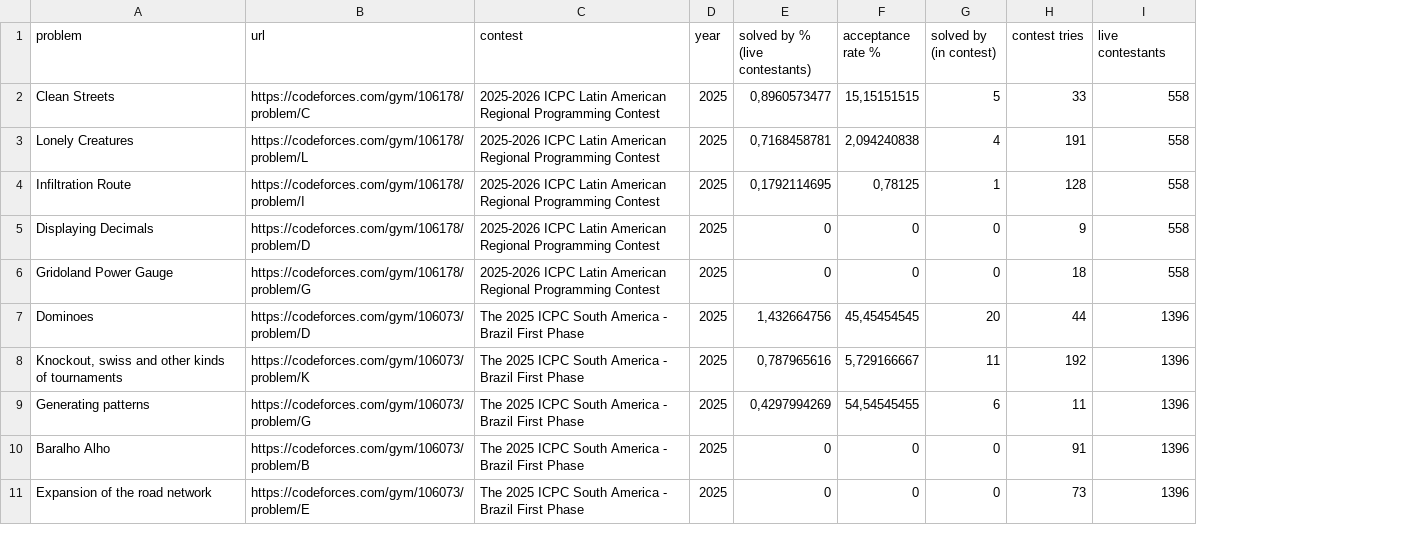
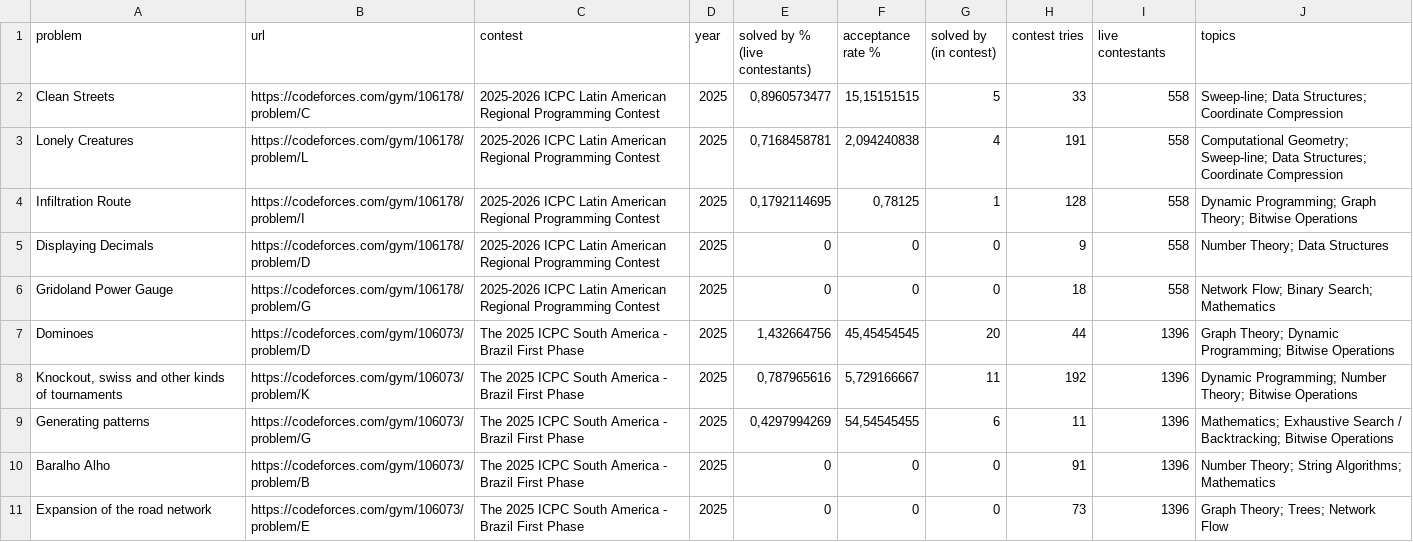
Before and after one commit to douglasalves0/gemini-icpc-evaluation, a CSV file: data/problems.csv, drawn as a sheet; only a part is shown; the diff names each change by its address in the sheet, - before the commit and + after, or states it on an @@ line.

Commit message:
adding topics to problems

```diff
--- a/data/problems.csv
+++ b/data/problems.csv
+column J (topics), rows 2-11: Sweep-line; Data Structures; Coordinate Compression | Computational Geometry; Sweep-line; Data Structures; Coordinate Compression | Dynamic Programming; Graph Theory; Bitwise Operations | Number Theory; Data Structures | Network Flow; Binary Search; Mathematics | Graph Theory; Dynamic Programming; Bitwise Operations | Dynamic Programming; Number Theory; Bitwise Operations | Mathematics; Exhaustive Search / Backtracking; Bitwise Operations | Number Theory; String Algorithms; Mathematics | Graph Theory; Trees; Network Flow
```
